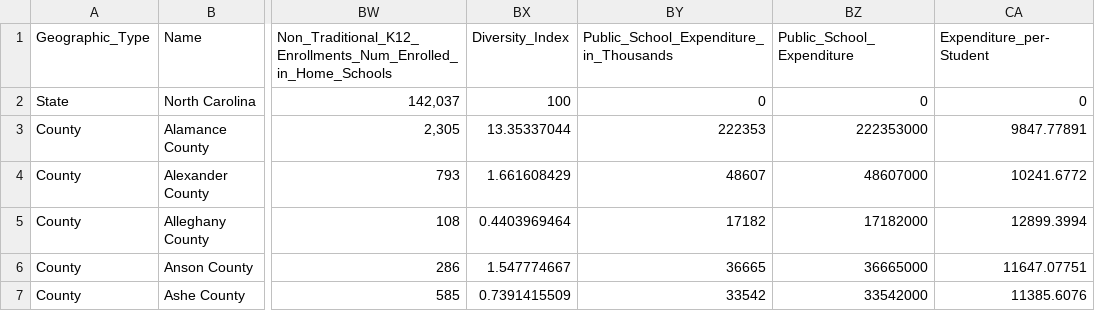
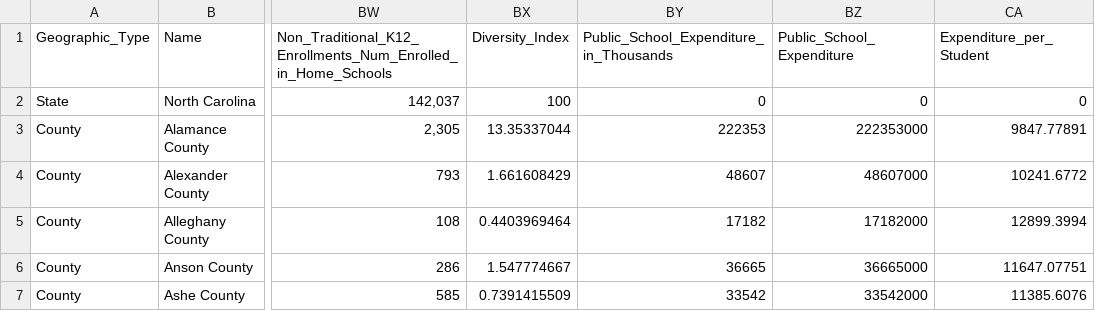
Before and after one commit to JaySaini445/doesdiversitymakeussmarerinls641project, a CSV file: finalproject/finaldirectory/myfuturenc.csv, drawn as a sheet; only a part is shown, gaps mark what is left out; the diff names each change by its address in the sheet, - before the commit and + after, or states it on an @@ line.

Commit message:
public expenditure data put into myfuturenc dataset

```diff
--- a/finalproject/finaldirectory/myfuturenc.csv
+++ b/finalproject/finaldirectory/myfuturenc.csv
-CA1: Expenditure_per-Student
+CA1: Expenditure_per_Student
```
